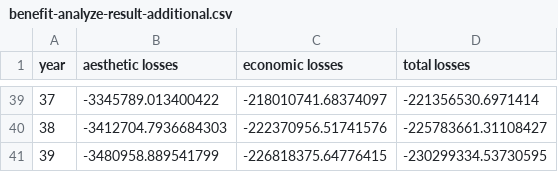
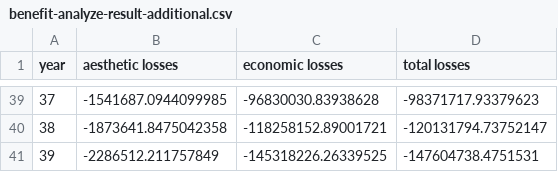
Before and after one commit to narslab/project-groundwork, a CSV file: results/outcomes/benefit-analyze-result-additional.csv, drawn as a sheet; only a part is shown, gaps mark what is left out; the diff covers the shown part only.

```diff
--- a/results/outcomes/benefit-analyze-result-additional.csv
+++ b/results/outcomes/benefit-analyze-result-additional.csv
@@ -39,3 +39,3 @@ year,aesthetic losses,economic losses,total losses
-37,-3345789.013400422,-218010741.68374097,-221356530.6971414
-38,-3412704.7936684303,-222370956.51741576,-225783661.31108427
-39,-3480958.889541799,-226818375.64776415,-230299334.53730595
+37,-1541687.0944099985,-96830030.83938628,-98371717.93379623
+38,-1873641.8475042358,-118258152.89001721,-120131794.73752147
+39,-2286512.211757849,-145318226.26339525,-147604738.4751531
```
Also changed, not shown: 90 edited cells elsewhere in this file, results/outcomes/benefit-analyze-undergrounding-strategy.csv, 12 other files.
